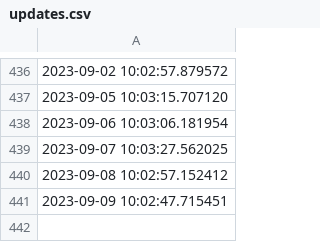
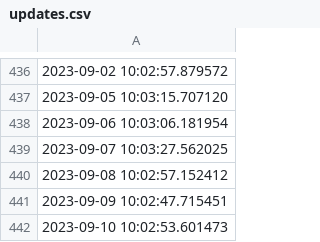
Before and after one commit to ONEcampaign/DataDive_Food_Security, a CSV file: output/updates.csv, drawn as a sheet; only a part is shown, gaps mark what is left out.

```diff
--- a/output/updates.csv
+++ b/output/updates.csv
@@ -441 +441,2 @@
 2023-09-09 10:02:47.715451
+2023-09-10 10:02:53.601473
```
